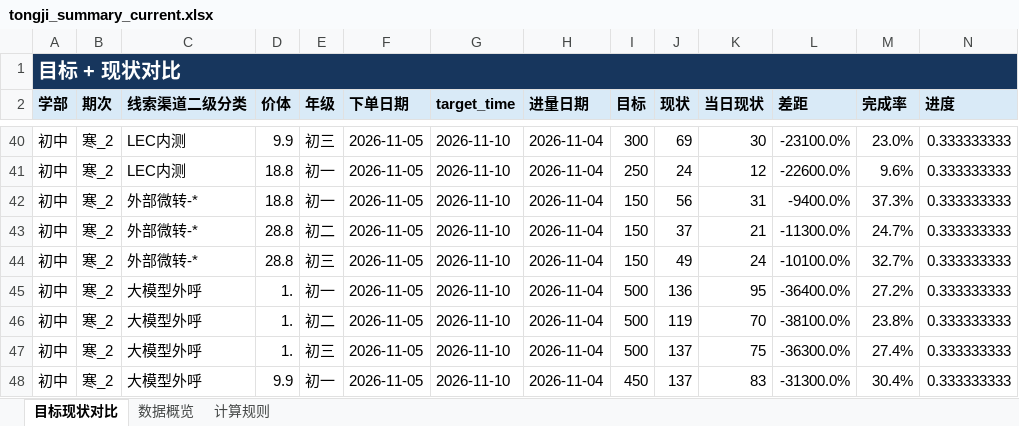
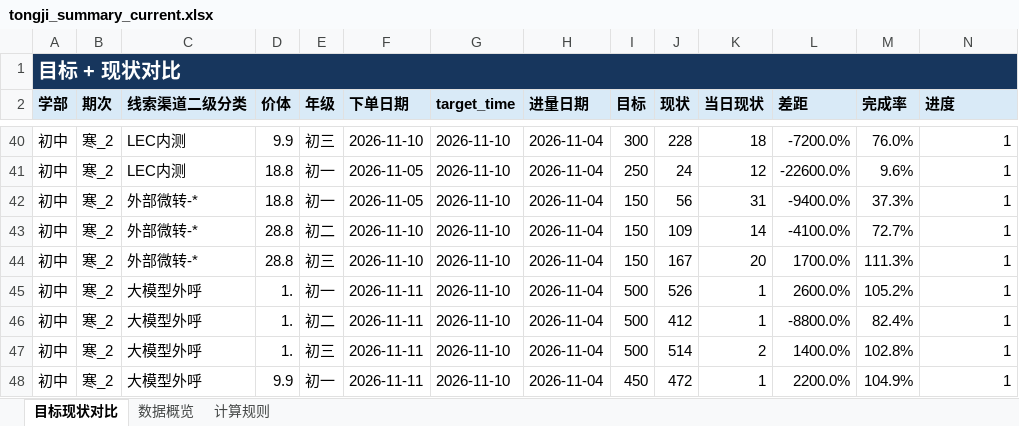
Before and after one commit to yxqhuqin222-star/rizhuizong, an Excel workbook: outputs/tongji_summary/tongji_summary_current.xlsx, sheet 目标现状对比, drawn as a sheet; only a part is shown, gaps mark what is left out; values as stored, in another font and other column widths than the file's, no borders; the diff covers the shown part only; the diff names each change by its address in the sheet, - before the commit and + after, or states it on an @@ line.

```diff
--- a/outputs/tongji_summary/tongji_summary_current.xlsx (sheet 目标现状对比)
+++ b/outputs/tongji_summary/tongji_summary_current.xlsx (sheet 目标现状对比)
-F40 (下单日期): 2026-11-05
+F40 (下单日期): 2026-11-10
-J40 (现状): 69
+J40 (现状): 228
-K40 (当日现状): 30
+K40 (当日现状): 18
-L40 (差距): -23100.0%
+L40 (差距): -7200.0%
-M40 (完成率): 23.0%
+M40 (完成率): 76.0%
-N40:N48 (进度): 0.333333333
+N40:N48 (进度): 1
-F43:F44 (下单日期): 2026-11-05
+F43:F44 (下单日期): 2026-11-10
-J43 (现状): 37
+J43 (现状): 109
-K43 (当日现状): 21
+K43 (当日现状): 14
-L43 (差距): -11300.0%
+L43 (差距): -4100.0%
-M43 (完成率): 24.7%
+M43 (完成率): 72.7%
-J44 (现状): 49
+J44 (现状): 167
-K44 (当日现状): 24
+K44 (当日现状): 20
-L44 (差距): -10100.0%
+L44 (差距): 1700.0%
-M44 (完成率): 32.7%
+M44 (完成率): 111.3%
-F45:F48 (下单日期): 2026-11-05
+F45:F48 (下单日期): 2026-11-11
-J45 (现状): 136
+J45 (现状): 526
-K45 (当日现状): 95
+K45 (当日现状): 1
-L45 (差距): -36400.0%
+L45 (差距): 2600.0%
-M45 (完成率): 27.2%
+M45 (完成率): 105.2%
-J46 (现状): 119
+J46 (现状): 412
-K46 (当日现状): 70
+K46 (当日现状): 1
-L46 (差距): -38100.0%
+L46 (差距): -8800.0%
-M46 (完成率): 23.8%
+M46 (完成率): 82.4%
-J47 (现状): 137
+J47 (现状): 514
-K47 (当日现状): 75
+K47 (当日现状): 2
-L47 (差距): -36300.0%
+L47 (差距): 1400.0%
-M47 (完成率): 27.4%
+M47 (完成率): 102.8%
-J48 (现状): 137
+J48 (现状): 472
-K48 (当日现状): 83
+K48 (当日现状): 1
-L48 (差距): -31300.0%
+L48 (差距): 2200.0%
-M48 (完成率): 30.4%
+M48 (完成率): 104.9%
```
Also changed, not shown: 58 added rows, 3 removed rows and 565 edited cells elsewhere in this sheet, sheet 数据概览, tongji_target.xlsx, 29 other files.
